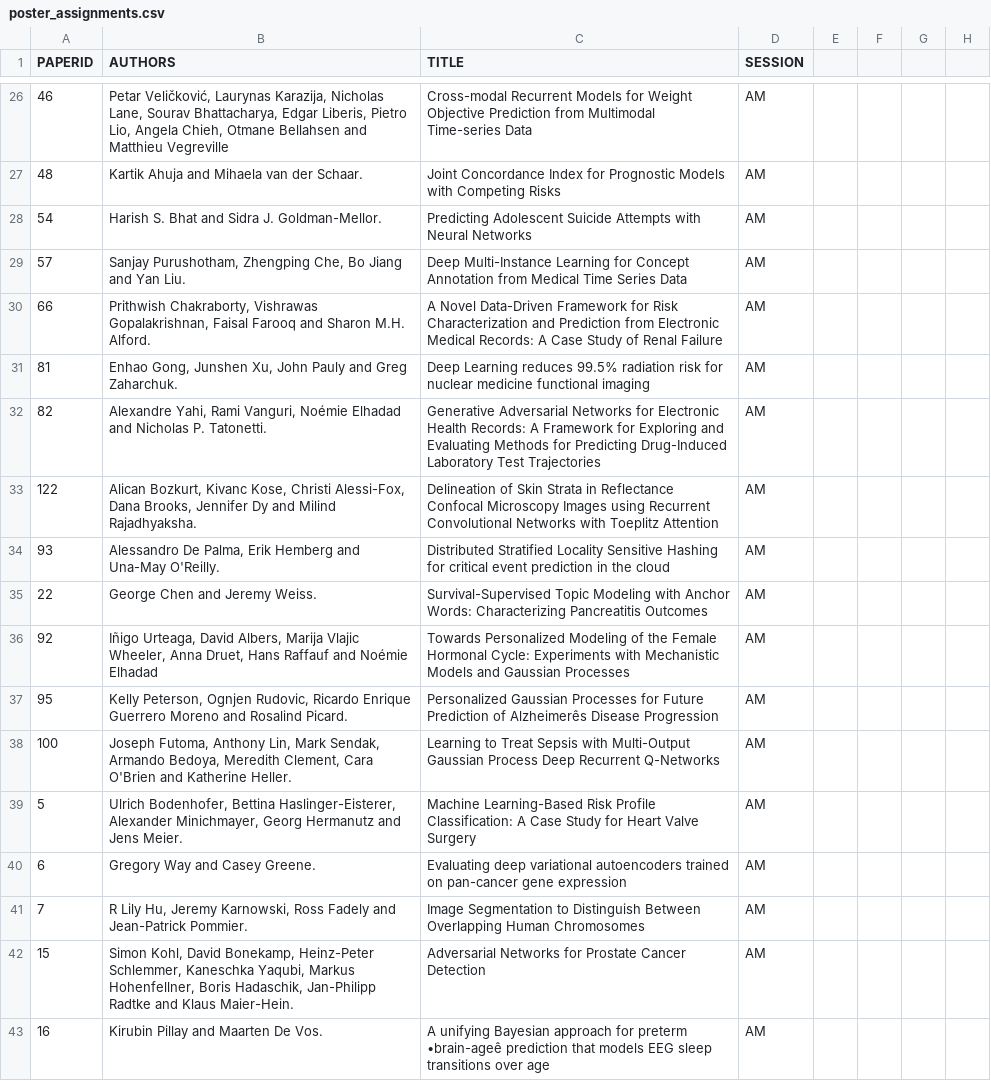
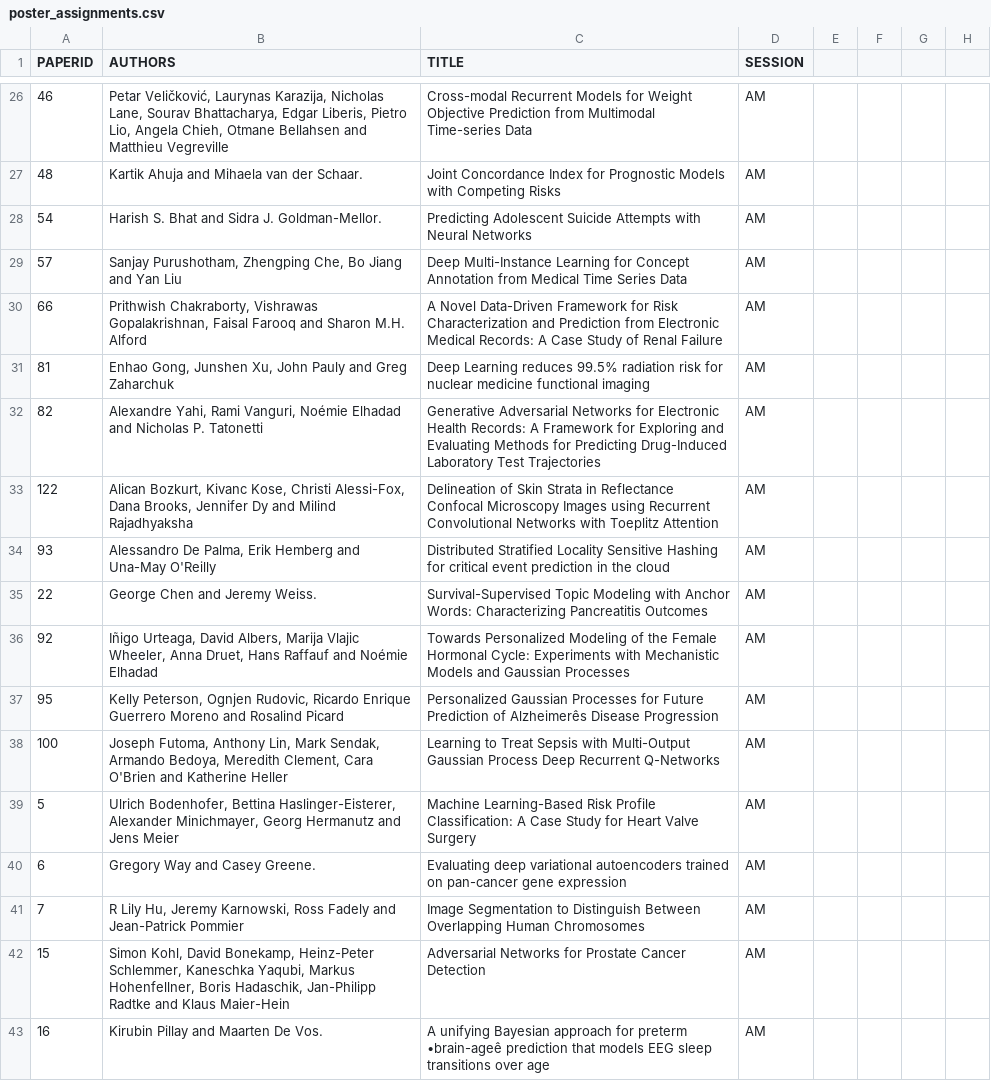
Before and after one commit to ml4health/ml4health.github.io, a CSV file: 2017_content/organizer_data/poster_assignments.csv, drawn as a sheet; only a part is shown, gaps mark what is left out; the diff covers the shown part only.

```diff
--- a/2017_content/organizer_data/poster_assignments.csv
+++ b/2017_content/organizer_data/poster_assignments.csv
@@ -28,16 +28,16 @@ PAPERID,AUTHORS,TITLE,SESSION,,,,
 54,Harish S. Bhat and Sidra J. Goldman-Mellor., Predicting Adolescent Suicide Attempts with Neural Networks,AM,,,,
-57,"Sanjay Purushotham, Zhengping Che, Bo Jiang and Yan Liu. ",Deep Multi-Instance Learning for Concept Annotation from Medical Time Series Data,AM,,,,
-66,"Prithwish Chakraborty, Vishrawas Gopalakrishnan, Faisal Farooq and Sharon M.H. Alford. ",A Novel Data-Driven Framework for Risk Characterization and Prediction from Electronic Medical Records: A Case Study of Renal Failure,AM,,,,
-81,"Enhao Gong, Junshen Xu, John Pauly and Greg Zaharchuk.", Deep Learning reduces 99.5% radiation risk for nuclear medicine functional imaging,AM,,,,
-82,"Alexandre Yahi, Rami Vanguri, Noémie Elhadad and Nicholas P. Tatonetti. ",Generative Adversarial Networks for Electronic Health Records: A Framework for Exploring and Evaluating Methods for Predicting Drug-Induced Laboratory Test Trajectories,AM,,,,
-122,"Alican Bozkurt, Kivanc Kose, Christi Alessi-Fox, Dana Brooks, Jennifer Dy and Milind Rajadhyaksha. ",Delineation of Skin Strata in Reflectance Confocal Microscopy Images using Recurrent Convolutional Networks with Toeplitz Attention,AM,,,,
-93,"Alessandro De Palma, Erik Hemberg and Una-May O'Reilly. ",Distributed Stratified Locality Sensitive Hashing for critical event prediction in the cloud,AM,,,,
+57,"Sanjay Purushotham, Zhengping Che, Bo Jiang and Yan Liu",Deep Multi-Instance Learning for Concept Annotation from Medical Time Series Data,AM,,,,
+66,"Prithwish Chakraborty, Vishrawas Gopalakrishnan, Faisal Farooq and Sharon M.H. Alford",A Novel Data-Driven Framework for Risk Characterization and Prediction from Electronic Medical Records: A Case Study of Renal Failure,AM,,,,
+81,"Enhao Gong, Junshen Xu, John Pauly and Greg Zaharchuk", Deep Learning reduces 99.5% radiation risk for nuclear medicine functional imaging,AM,,,,
+82,"Alexandre Yahi, Rami Vanguri, Noémie Elhadad and Nicholas P. Tatonetti",Generative Adversarial Networks for Electronic Health Records: A Framework for Exploring and Evaluating Methods for Predicting Drug-Induced Laboratory Test Trajectories,AM,,,,
+122,"Alican Bozkurt, Kivanc Kose, Christi Alessi-Fox, Dana Brooks, Jennifer Dy and Milind Rajadhyaksha",Delineation of Skin Strata in Reflectance Confocal Microscopy Images using Recurrent Convolutional Networks with Toeplitz Attention,AM,,,,
+93,"Alessandro De Palma, Erik Hemberg and Una-May O'Reilly",Distributed Stratified Locality Sensitive Hashing for critical event prediction in the cloud,AM,,,,
 22,George Chen and Jeremy Weiss., Survival-Supervised Topic Modeling with Anchor Words: Characterizing Pancreatitis Outcomes,AM,,,,
 92,"Iñigo Urteaga, David Albers, Marija Vlajic Wheeler, Anna Druet, Hans Raffauf and Noémie Elhadad",Towards Personalized Modeling of the Female Hormonal Cycle: Experiments with Mechanistic Models and Gaussian Processes,AM,,,,
-95,"Kelly Peterson, Ognjen Rudovic, Ricardo Enrique Guerrero Moreno and Rosalind Picard.", Personalized Gaussian Processes for Future Prediction of Alzheimerês Disease Progression,AM,,,,
-100,"Joseph Futoma, Anthony Lin, Mark Sendak, Armando Bedoya, Meredith Clement, Cara O'Brien and Katherine Heller.", Learning to Treat Sepsis with Multi-Output Gaussian Process Deep Recurrent Q-Networks,AM,,,,
-5,"Ulrich Bodenhofer, Bettina Haslinger-Eisterer, Alexander Minichmayer, Georg Hermanutz and Jens Meier.", Machine Learning-Based Risk Profile Classification: A Case Study for Heart Valve Surgery,AM,,,,
+95,"Kelly Peterson, Ognjen Rudovic, Ricardo Enrique Guerrero Moreno and Rosalind Picard", Personalized Gaussian Processes for Future Prediction of Alzheimerês Disease Progression,AM,,,,
+100,"Joseph Futoma, Anthony Lin, Mark Sendak, Armando Bedoya, Meredith Clement, Cara O'Brien and Katherine Heller", Learning to Treat Sepsis with Multi-Output Gaussian Process Deep Recurrent Q-Networks,AM,,,,
+5,"Ulrich Bodenhofer, Bettina Haslinger-Eisterer, Alexander Minichmayer, Georg Hermanutz and Jens Meier", Machine Learning-Based Risk Profile Classification: A Case Study for Heart Valve Surgery,AM,,,,
 6,Gregory Way and Casey Greene., Evaluating deep variational autoencoders trained on pan-cancer gene expression,AM,,,,
-7,"R Lily Hu, Jeremy Karnowski, Ross Fadely and Jean-Patrick Pommier. ",Image Segmentation to Distinguish Between Overlapping Human Chromosomes,AM,,,,
-15,"Simon Kohl, David Bonekamp, Heinz-Peter Schlemmer, Kaneschka Yaqubi, Markus Hohenfellner, Boris Hadaschik, Jan-Philipp Radtke and Klaus Maier-Hein.", Adversarial Networks for Prostate Cancer Detection,AM,,,,
+7,"R Lily Hu, Jeremy Karnowski, Ross Fadely and Jean-Patrick Pommier",Image Segmentation to Distinguish Between Overlapping Human Chromosomes,AM,,,,
+15,"Simon Kohl, David Bonekamp, Heinz-Peter Schlemmer, Kaneschka Yaqubi, Markus Hohenfellner, Boris Hadaschik, Jan-Philipp Radtke and Klaus Maier-Hein", Adversarial Networks for Prostate Cancer Detection,AM,,,,
 16,Kirubin Pillay and Maarten De Vos. ,A unifying Bayesian approach for preterm •brain-ageê prediction that models EEG sleep transitions over age,AM,,,,
```
Also changed, not shown: 58 edited cells elsewhere in this file, 29 other files.
